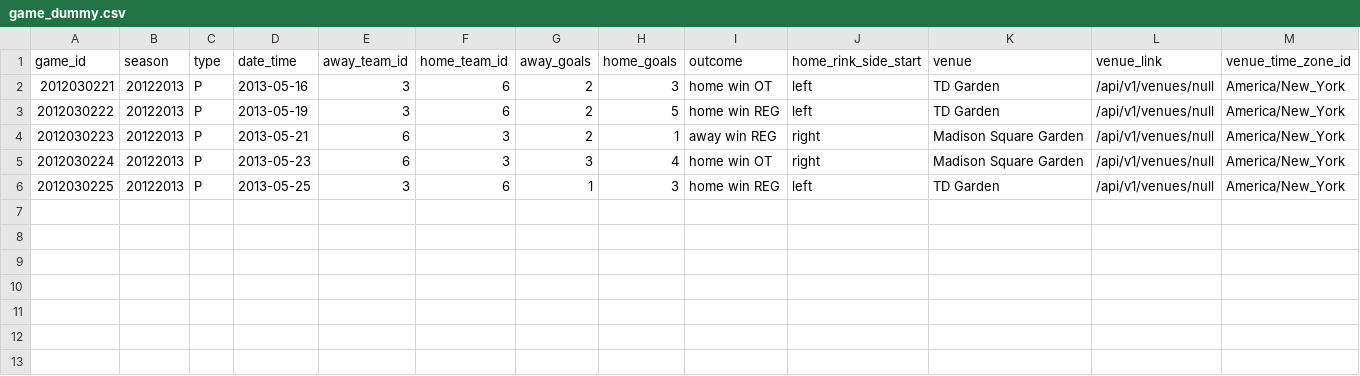
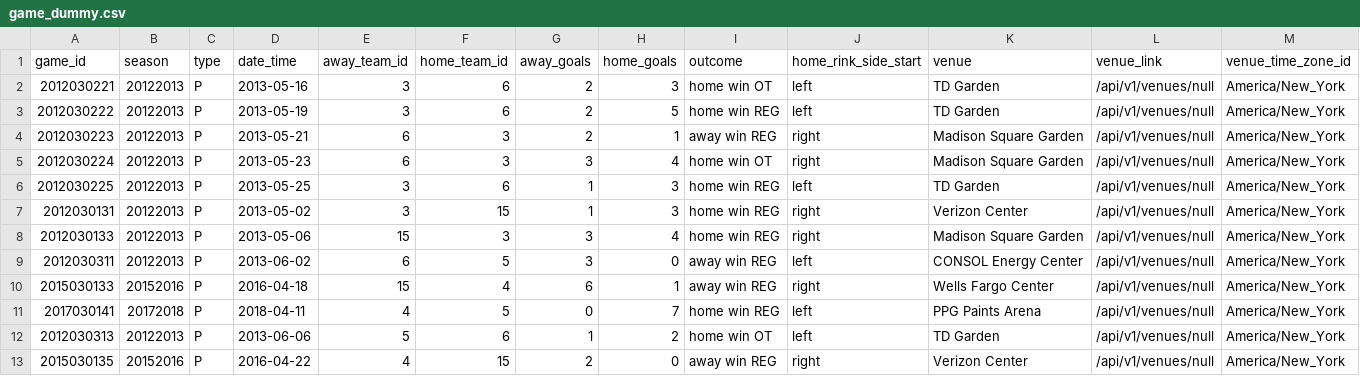
Before and after one commit to Jake0Miller/cross_check, a CSV file: data/game_dummy.csv, drawn as a sheet; only a part is shown; rows hold the shown columns only; the diff names each change by its address in the sheet, - before the commit and + after, or states it on an @@ line.

```diff
--- a/data/game_dummy.csv
+++ b/data/game_dummy.csv
+row 7: 2012030131 | 20122013 | P | 2013-05-02 | 3 | 15 | 1 | 3 | home win REG | right | Verizon Center | /api/v1/venues/null | America/New_York
+row 8: 2012030133 | 20122013 | P | 2013-05-06 | 15 | 3 | 3 | 4 | home win REG | right | Madison Square Garden | /api/v1/venues/null | America/New_York
+row 9: 2012030311 | 20122013 | P | 2013-06-02 | 6 | 5 | 3 | 0 | away win REG | left | CONSOL Energy Center | /api/v1/venues/null | America/New_York
+row 10: 2015030133 | 20152016 | P | 2016-04-18 | 15 | 4 | 6 | 1 | away win REG | right | Wells Fargo Center | /api/v1/venues/null | America/New_York
+row 11: 2017030141 | 20172018 | P | 2018-04-11 | 4 | 5 | 0 | 7 | home win REG | left | PPG Paints Arena | /api/v1/venues/null | America/New_York
+row 12: 2012030313 | 20122013 | P | 2013-06-06 | 5 | 6 | 1 | 2 | home win OT | left | TD Garden | /api/v1/venues/null | America/New_York
+row 13: 2015030135 | 20152016 | P | 2016-04-22 | 4 | 15 | 2 | 0 | away win REG | right | Verizon Center | /api/v1/venues/null | America/New_York
```
Also changed, not shown: data/team_dummy.csv, 2 other files.
